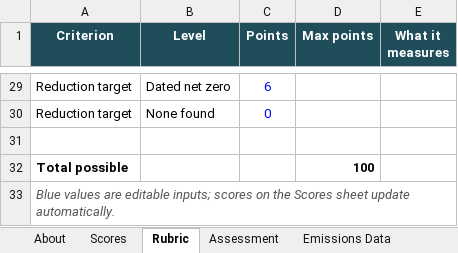
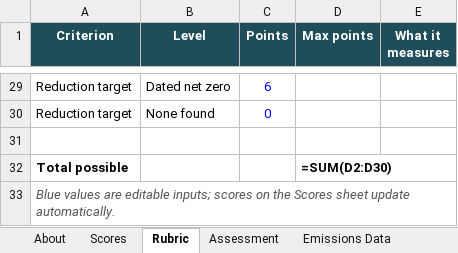
Before and after one commit to mayankmajoka2000-tech/brsr-emissions-disclosure-scorecard, an Excel workbook: output/BRSR_Scope1_2_Disclosure_Scorecard_FY26.xlsx, sheet Rubric, drawn as a sheet; only a part is shown, gaps mark what is left out; values as stored, in another font and other column widths than the file's, no borders; formulas without a stored value are shown as written; the diff names each change by its address in the sheet, - before the commit and + after, or states it on an @@ line.

```diff
--- a/output/BRSR_Scope1_2_Disclosure_Scorecard_FY26.xlsx (sheet Rubric)
+++ b/output/BRSR_Scope1_2_Disclosure_Scorecard_FY26.xlsx (sheet Rubric)
-D32 (Max points): 100
+D32 (Max points): =SUM(D2:D30)
```
Also changed, not shown: sheet Scores, sheet Emissions Data, charts or pictures, 12 other files.
